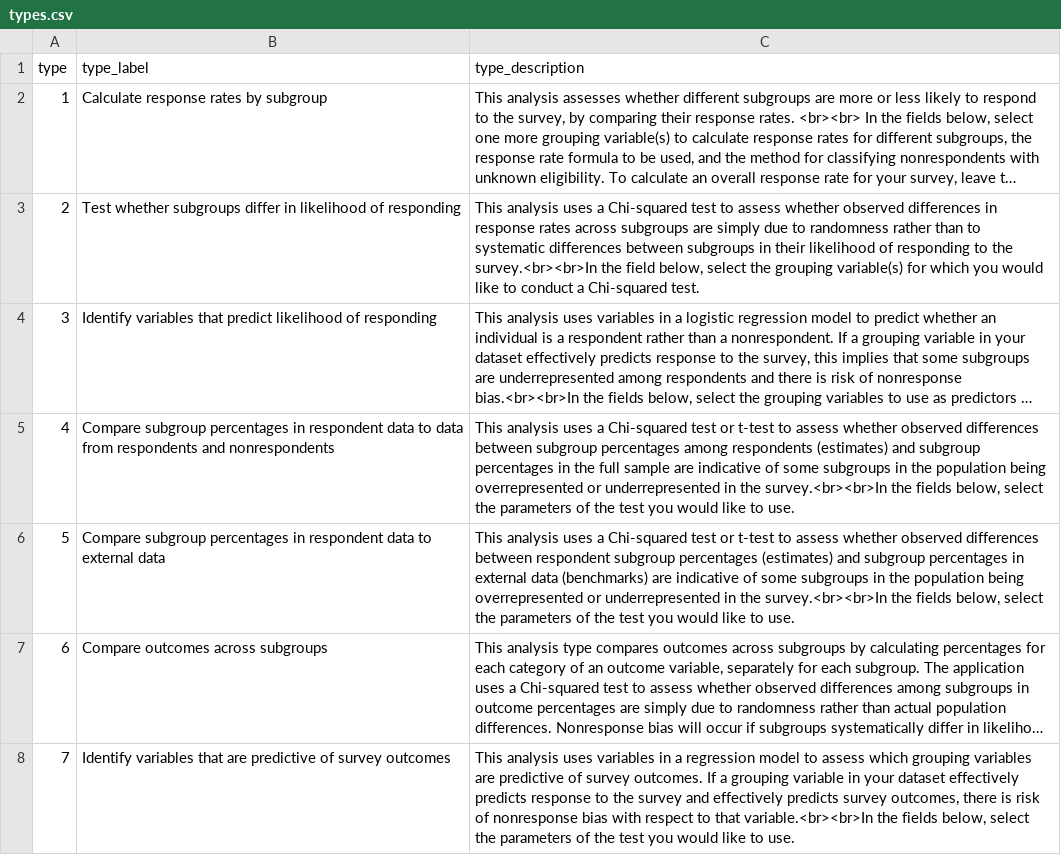
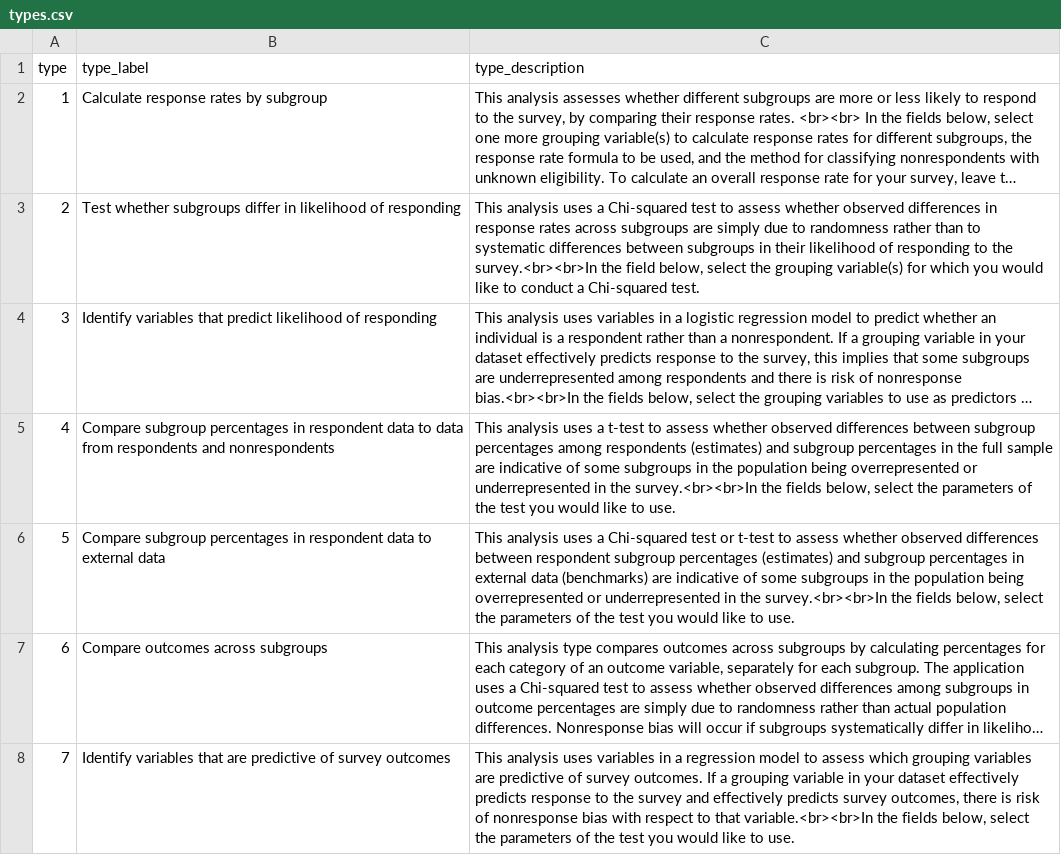
Before and after one commit to cran/idcnrba, a CSV file: inst/types.csv, drawn as a sheet; only a part is shown; long unchanged cells end in …; the diff names each change by its address in the sheet, - before the commit and + after, or states it on an @@ line.

```diff
--- a/inst/types.csv
+++ b/inst/types.csv
-C5 (type_description): …uses a Chi-squared test or t-test to…
+C5 (type_description): …uses a t-test to…
```
Also changed, not shown: inst/output_table_dictionary.csv, 7 other files.
